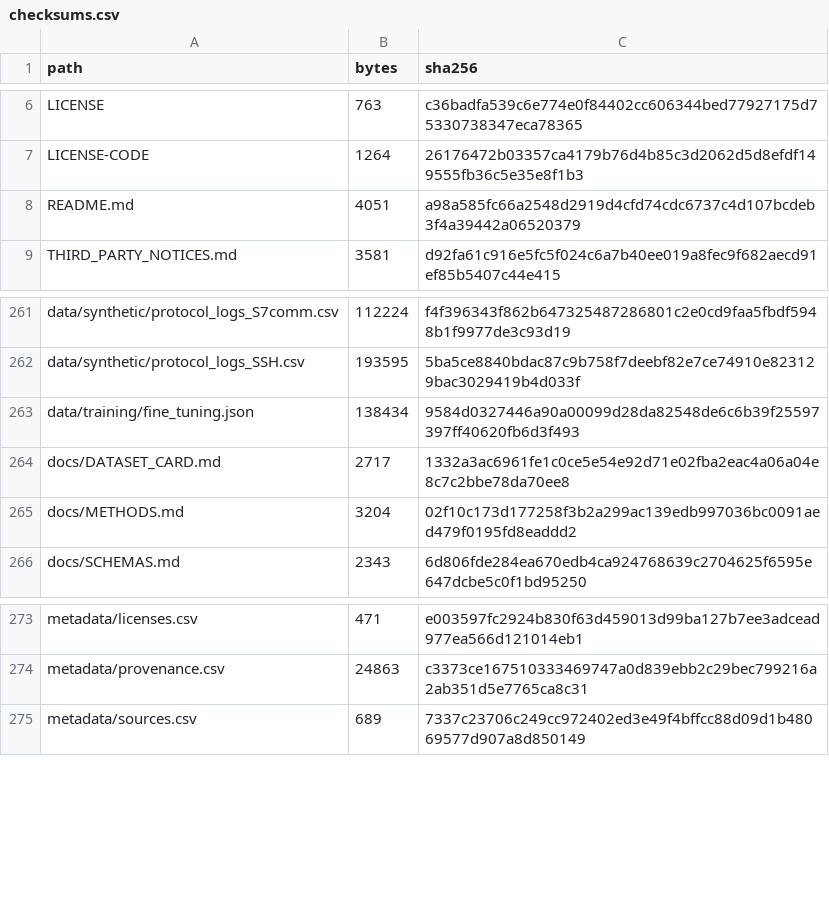
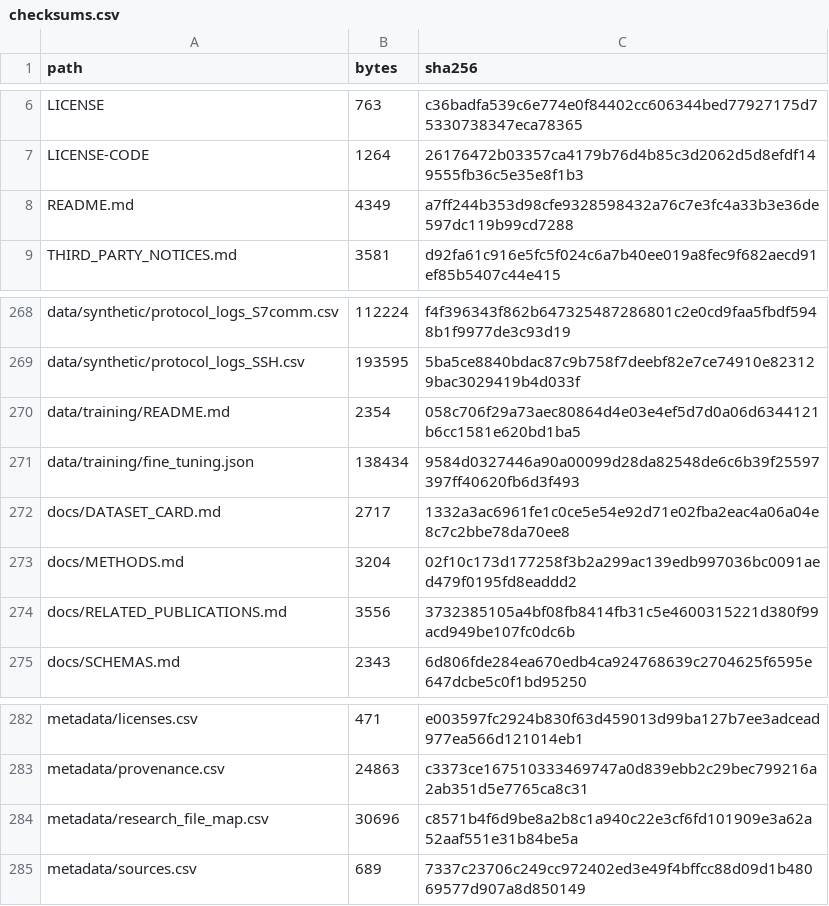
Before and after one commit to ahmadspm/industrial-cps-security-datasets, a CSV file: metadata/checksums.csv, drawn as a sheet; only a part is shown, gaps mark what is left out; the diff covers the shown part only.

Commit message:
Document research directions, data-file roles and verified published article connections

```diff
--- a/metadata/checksums.csv
+++ b/metadata/checksums.csv
@@ -7,3 +7,3 @@ LICENSE,763,c36badfa539c6e774e0f84402cc606344bed77927175d75330738347eca78365
 LICENSE-CODE,1264,26176472b03357ca4179b76d4b85c3d2062d5d8efdf149555fb36c5e35e8f1b3
-README.md,4051,a98a585fc66a2548d2919d4cfd74cdc6737c4d107bcdeb3f4a39442a06520379
+README.md,4349,a7ff244b353d98cfe9328598432a76c7e3fc4a33b3e36de597dc119b99cd7288
 THIRD_PARTY_NOTICES.md,3581,d92fa61c916e5fc5f024c6a7b40ee019a8fec9f682aecd91ef85b5407c44e415
@@ -262,2 +269,3 @@ data/synthetic/protocol_logs_S7comm.csv,112224,f4f396343f862b647325487286801c2e0
 data/synthetic/protocol_logs_SSH.csv,193595,5ba5ce8840bdac87c9b758f7deebf82e7ce74910e823129bac3029419b4d033f
+data/training/README.md,2354,058c706f29a73aec80864d4e03e4ef5d7d0a06d6344121b6cc1581e620bd1ba5
 data/training/fine_tuning.json,138434,9584d0327446a90a00099d28da82548de6c6b39f25597397ff40620fb6d3f493
@@ -265,2 +273,3 @@ docs/DATASET_CARD.md,2717,1332a3ac6961fe1c0ce5e54e92d71e02fba2eac4a06a04e8c7c2bb
 docs/METHODS.md,3204,02f10c173d177258f3b2a299ac139edb997036bc0091aed479f0195fd8eaddd2
+docs/RELATED_PUBLICATIONS.md,3556,3732385105a4bf08fb8414fb31c5e4600315221d380f99acd949be107fc0dc6b
 docs/SCHEMAS.md,2343,6d806fde284ea670edb4ca924768639c2704625f6595e647dcbe5c0f1bd95250
@@ -274,2 +283,3 @@ metadata/licenses.csv,471,e003597fc2924b830f63d459013d99ba127b7ee3adcead977ea566
 metadata/provenance.csv,24863,c3373ce167510333469747a0d839ebb2c29bec799216a2ab351d5e7765ca8c31
+metadata/research_file_map.csv,30696,c8571b4f6d9be8a2b8c1a940c22e3cf6fd101909e3a62a52aaf551e31b84be5a
 metadata/sources.csv,689,7337c23706c249cc972402ed3e49f4bffcc88d09d1b48069577d907a8d850149
```
Also changed, not shown: 7 added rows elsewhere in this file, 11 other files.
